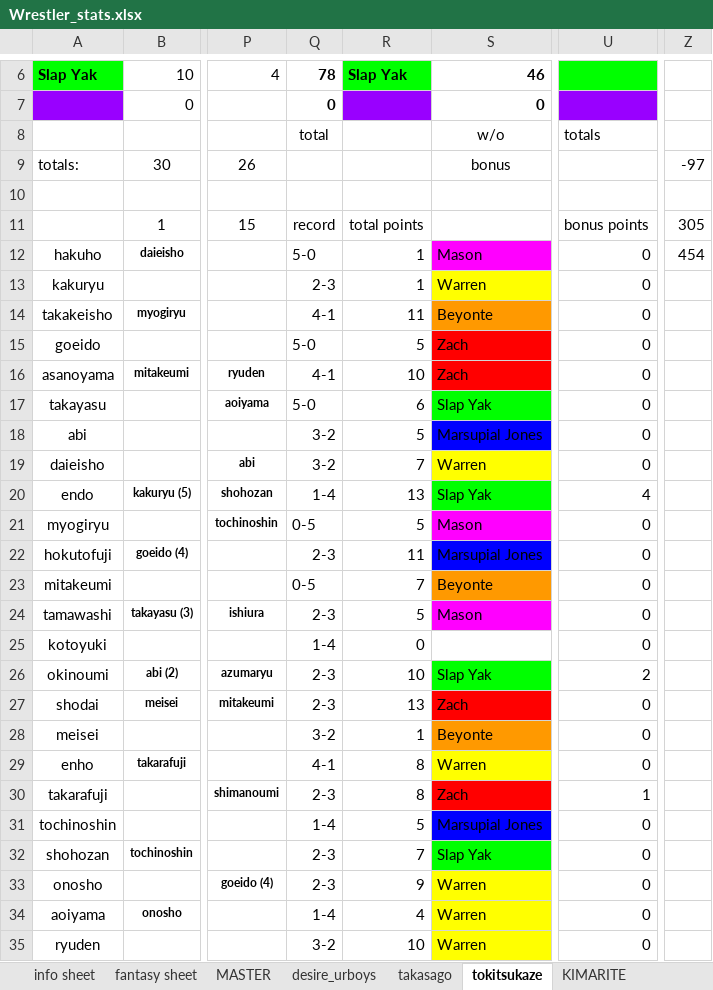
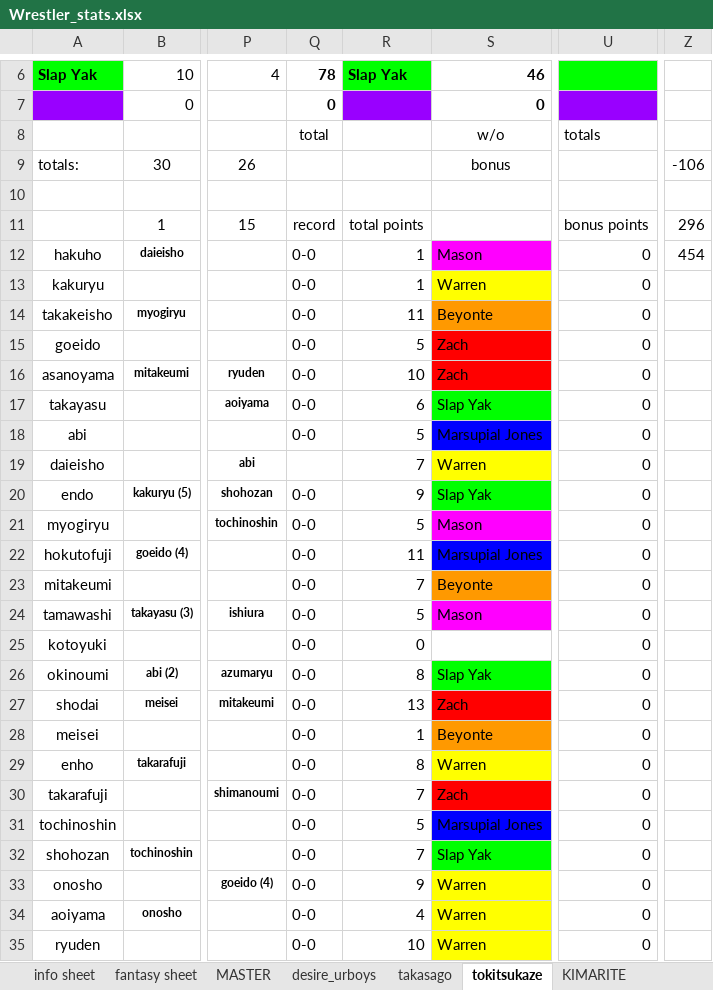
Before and after one commit to johnrusch/fantasy-sumo-backend, an Excel workbook: lib/Wrestler_stats.xlsx, sheet tokitsukaze, drawn as a sheet; only a part is shown, gaps mark what is left out; values as stored, in another font and other column widths than the file's, no borders; charts and pictures and conditional formats not drawn; the diff covers the shown part only; the diff names each change by its address in the sheet, - before the commit and + after, or states it on an @@ line.

```diff
--- a/lib/Wrestler_stats.xlsx (sheet tokitsukaze)
+++ b/lib/Wrestler_stats.xlsx (sheet tokitsukaze)
-Z9: -97
+Z9: -106
-Z11: 305
+Z11: 296
-Q12: 5-0
+Q12: 0-0
-Q13: 2-3
+Q13: 0-0
-Q14: 4-1
+Q14: 0-0
-Q15: 5-0
+Q15: 0-0
-Q16: 4-1
+Q16: 0-0
-Q17: 5-0
+Q17: 0-0
-Q18: 3-2
+Q18: 0-0
-Q19: 3-2
+Q19: (empty)
-Q20: 1-4
+Q20: 0-0
-R20: 13
+R20: 9
-U20: 4
+U20: 0
-Q21: 0-5
+Q21: 0-0
-Q22: 2-3
+Q22: 0-0
-Q23: 0-5
+Q23: 0-0
-Q24: 2-3
+Q24: 0-0
-Q25: 1-4
+Q25: 0-0
-Q26:Q27: 2-3
+Q26:Q27: 0-0
-R26: 10
+R26: 8
-U26: 2
+U26: 0
-Q28: 3-2
+Q28: 0-0
-Q29: 4-1
+Q29: 0-0
-Q30: 2-3
+Q30: 0-0
-R30: 8
+R30: 7
-U30: 1
+U30: 0
-Q31: 1-4
+Q31: 0-0
-Q32:Q33: 2-3
+Q32:Q33: 0-0
-Q34: 1-4
+Q34: 0-0
-Q35: 3-2
+Q35: 0-0
```
Also changed, not shown: 20 edited cells elsewhere in this sheet, sheet fantasy sheet, sheet desire_urboys, sheet MASTER, sheet info sheet, sheet KIMARITE, sheet takasago, formulas that keep their value, charts or pictures, lib/records.xlsx, 2 other files.
